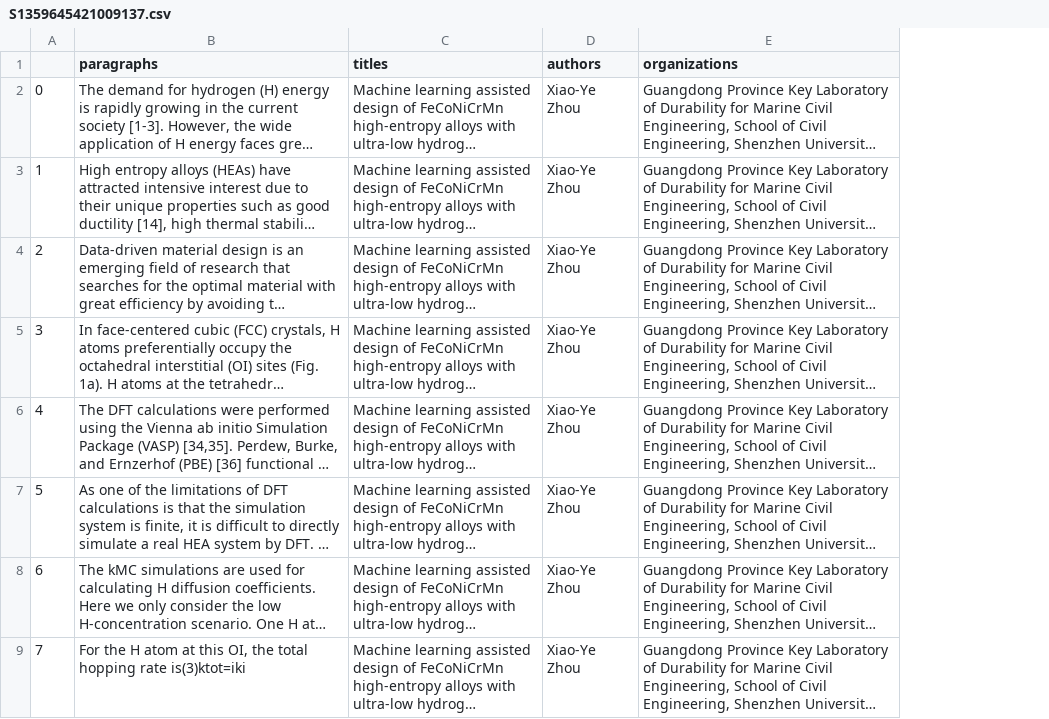
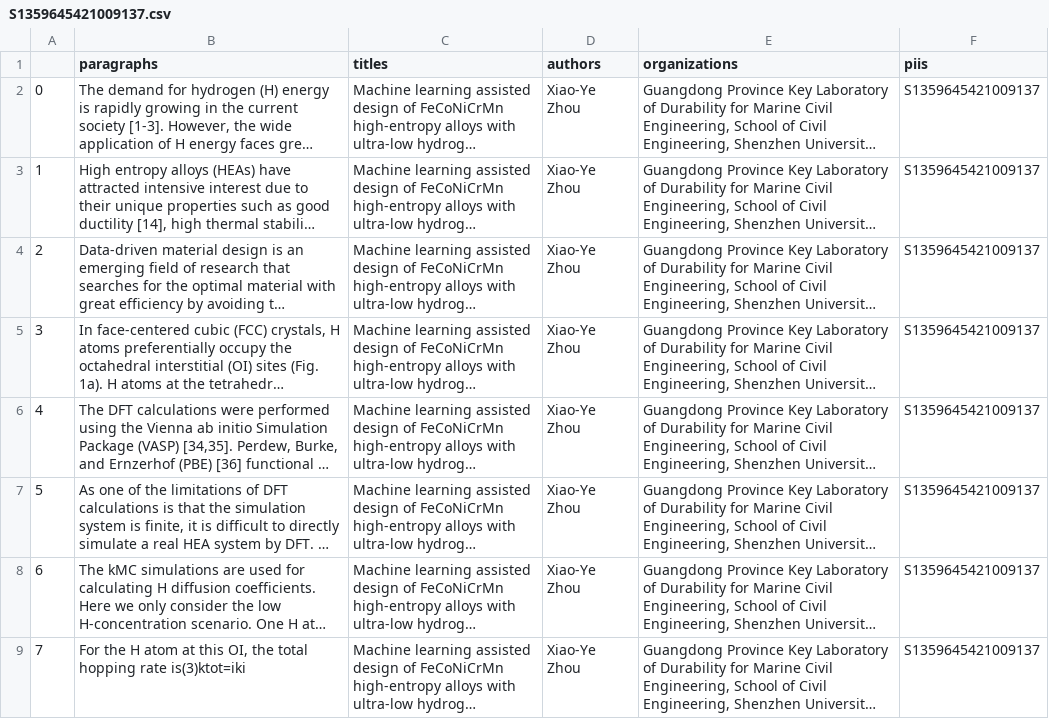
Before and after one commit to Toniaac/sandbox-grounded-qa, a CSV file: S1359645421009137.csv, drawn as a sheet; only a part is shown; long unchanged cells end in …; the diff names each change by its address in the sheet, - before the commit and + after, or states it on an @@ line.

```diff
--- a/S1359645421009137.csv
+++ b/S1359645421009137.csv
+column F (piis), rows 2-9: all S1359645421009137
```
Also changed, not shown: 4 other files.
